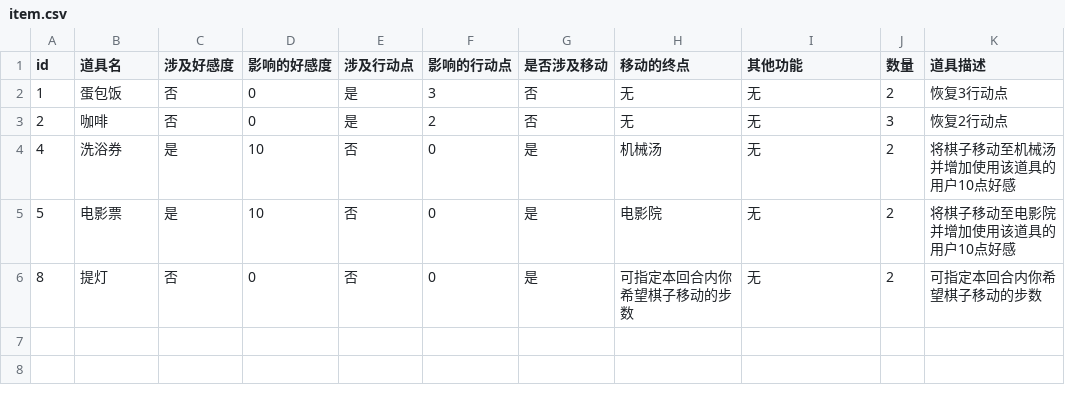
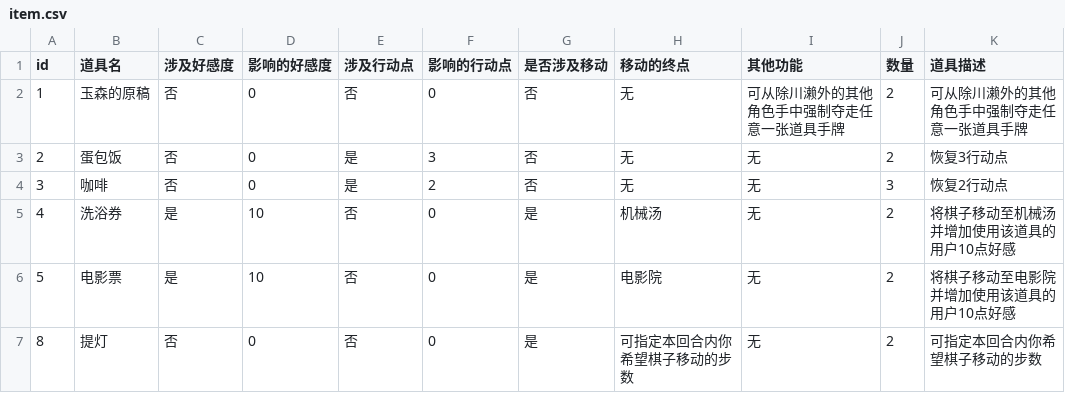
Before and after one commit to NRbene/Hashihime, a CSV file: item.csv, drawn as a sheet.

```diff
--- a/item.csv
+++ b/item.csv
@@ -1,4 +1,5 @@
 id	道具名	涉及好感度	影响的好感度	涉及行动点	影响的行动点	是否涉及移动	移动的终点	其他功能	数量	道具描述
-1	蛋包饭	否	0	是	3	否	无	无	2	恢复3行动点
-2	咖啡	否	0	是	2	否	无	无	3	恢复2行动点
+1	玉森的原稿	否	0	否	0	否	无	可从除川濑外的其他角色手中强制夺走任意一张道具手牌	2	可从除川濑外的其他角色手中强制夺走任意一张道具手牌
+2	蛋包饭	否	0	是	3	否	无	无	2	恢复3行动点
+3	咖啡	否	0	是	2	否	无	无	3	恢复2行动点
 4	洗浴券	是	10	否	0	是	机械汤	无	2	将棋子移动至机械汤并增加使用该道具的用户10点好感
```
Also changed, not shown: 1 other file.
